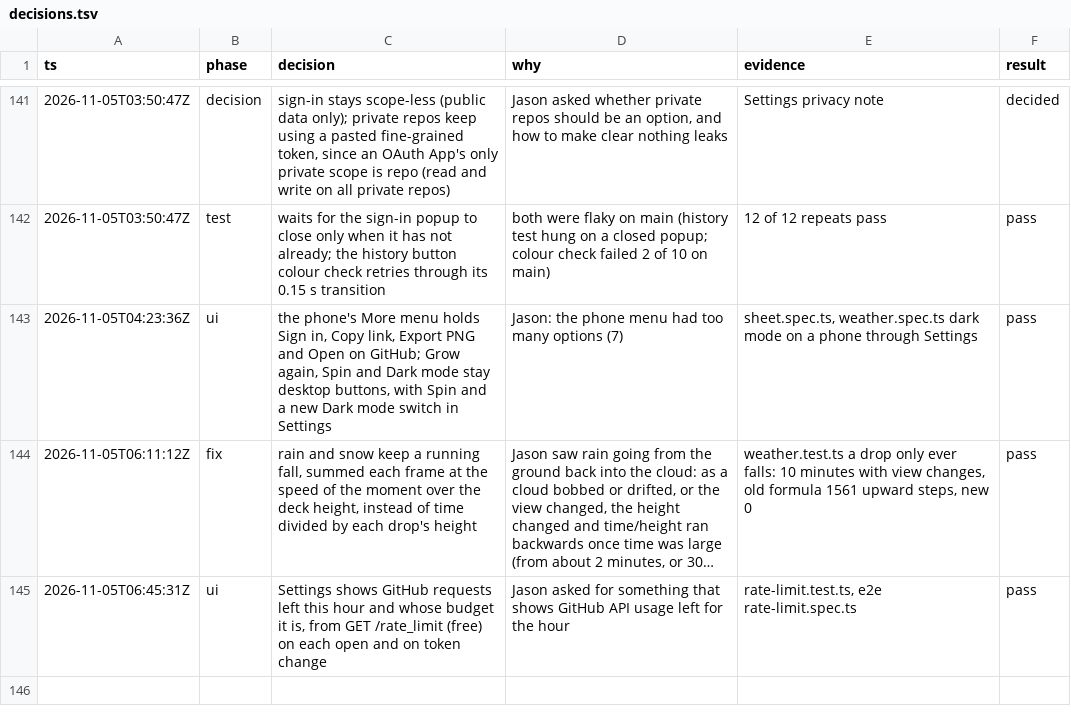
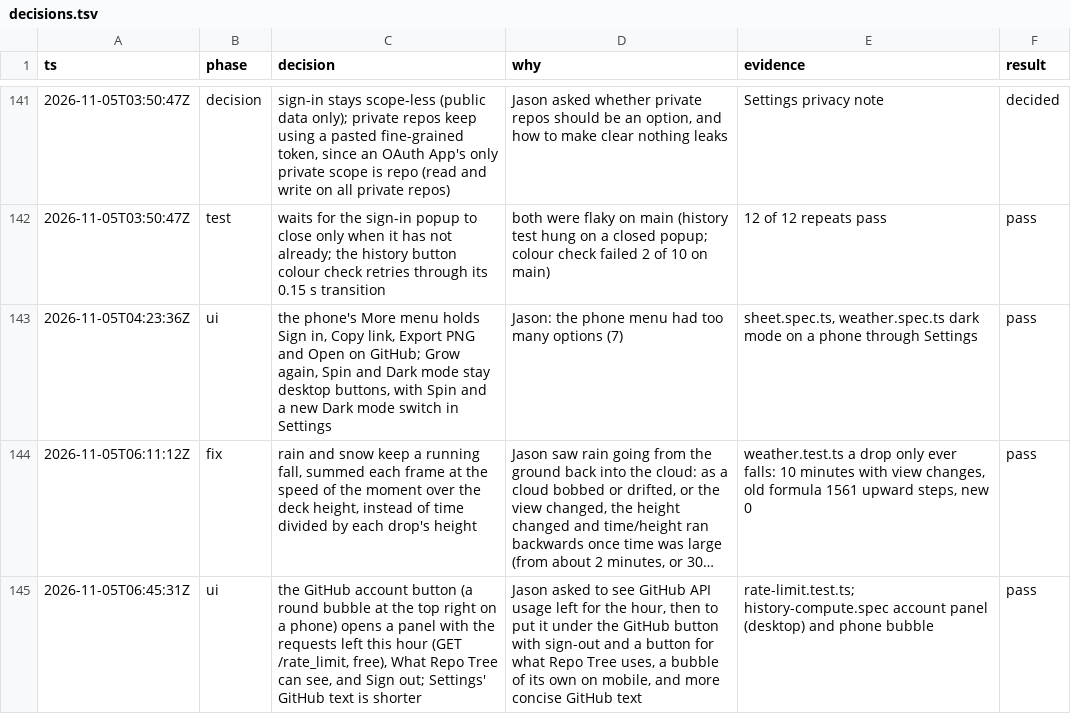
Before and after one commit to JasonZhangggg/repo-tree, a TSV file: docs/decisions.tsv, drawn as a sheet; only a part is shown, gaps mark what is left out; long unchanged cells end in …; the diff names each change by its address in the sheet, - before the commit and + after, or states it on an @@ line.

```diff
--- a/docs/decisions.tsv
+++ b/docs/decisions.tsv
-C145 (decision): Settings shows GitHub requests left this hour and whose budget it is, from GET /rate_limit (free) on each open and on token change
+C145 (decision): the GitHub account button (a round bubble at the top right on a phone) opens a panel with the requests left this hour (GET /rate_limit, free), What Repo Tree can see, and Sign out; Settings' GitHub text is shorter
-D145 (why): Jason asked for something that shows GitHub API usage left for the hour
+D145 (why): Jason asked to see GitHub API usage left for the hour, then to put it under the GitHub button with sign-out and a button for what Repo Tree uses, a bubble of its own on mobile, and more concise GitHub text
-E145 (evidence): rate-limit.test.ts, e2e rate-limit.spec.ts
+E145 (evidence): rate-limit.test.ts; history-compute.spec account panel (desktop) and phone bubble
```
Also changed, not shown: 4 other files.
